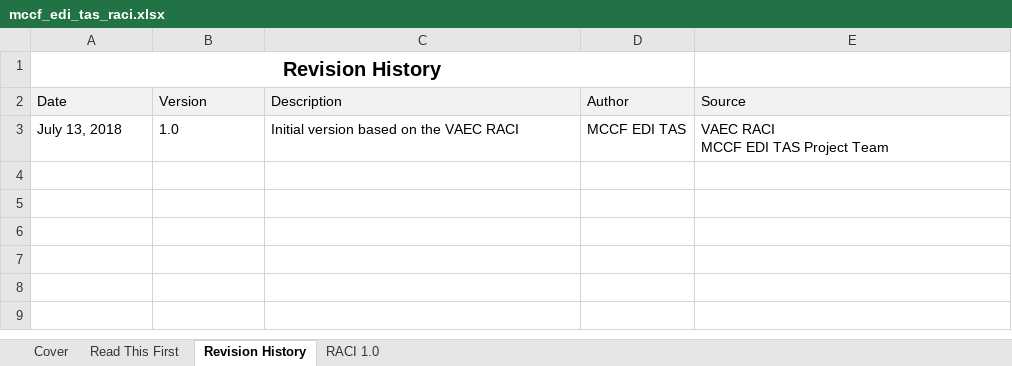
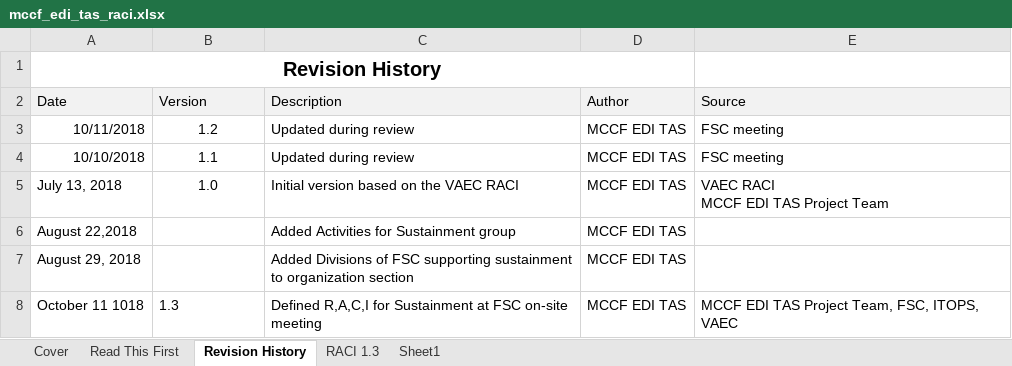
Before and after one commit to vernitathomgcio/TASCore_documentsCli, an Excel workbook: TASCore_documents/Env_Depl_Impl/Build 10/mccf_edi_tas_raci.xlsx, sheet Revision History, drawn as a sheet; values as stored, in another font and other column widths than the file's, no borders; table styles not drawn; addresses are those after the commit; the diff names each change by its address in the sheet, - before the commit and + after, or states it on an @@ line.

Commit message:
967951 Added correct RACI

```diff
--- a/TASCore_documents/Env_Depl_Impl/Build 10/mccf_edi_tas_raci.xlsx (sheet Revision History)
+++ b/TASCore_documents/Env_Depl_Impl/Build 10/mccf_edi_tas_raci.xlsx (sheet Revision History)
-sheet tab: RACI 1.0
+sheet tab: RACI 1.3
+sheet tab: Sheet1
+row 3: 10/11/2018 | 1.2 | Updated during review | MCCF EDI TAS | FSC meeting
+row 4: 10/10/2018 | 1.1 | Updated during review | MCCF EDI TAS | FSC meeting
-B5 alignment: left
+B5 alignment: center
+row 6: August 22,2018 |  | Added Activities for Sustainment group | MCCF EDI TAS
+row 7: August 29, 2018 |  | Added Divisions of FSC supporting sustainment to organization section | MCCF EDI TAS
+row 8: October 11 1018 | 1.3 | Defined R,A,C,I for Sustainment at FSC on-site meeting | MCCF EDI TAS | MCCF EDI TAS Project Team, FSC, ITOPS, VAEC
```
Also changed, not shown: sheet RACI 1.3, hidden cells.
